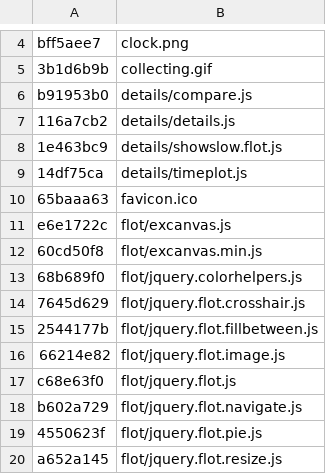
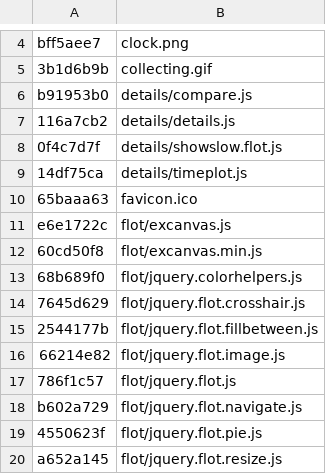
Before and after one commit to sergeychernyshev/showslow, a TSV file: asset_versions.tsv, drawn as a sheet; only a part is shown, gaps mark what is left out.

Commit message:
Updated asset_versions

```diff
--- a/asset_versions.tsv
+++ b/asset_versions.tsv
@@ -7,3 +7,3 @@ b91953b0	details/compare.js
 116a7cb2	details/details.js
-1e463bc9	details/showslow.flot.js
+0f4c7d7f	details/showslow.flot.js
 14df75ca	details/timeplot.js
@@ -16,3 +16,3 @@ e6e1722c	flot/excanvas.js
 66214e82	flot/jquery.flot.image.js
-c68e63f0	flot/jquery.flot.js
+786f1c57	flot/jquery.flot.js
 b602a729	flot/jquery.flot.navigate.js
```
